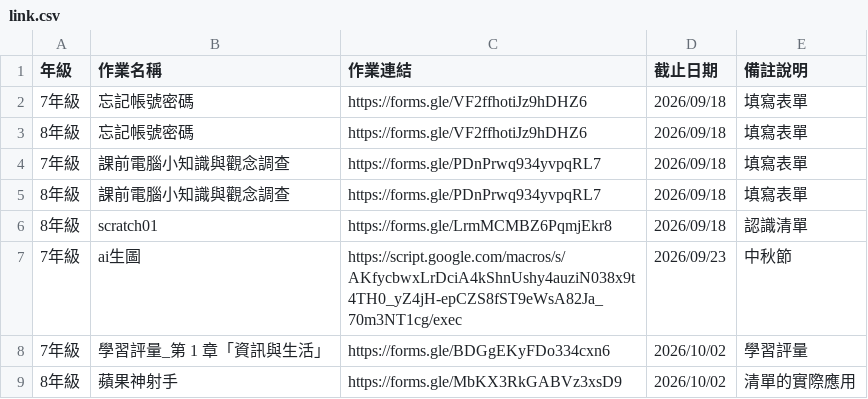
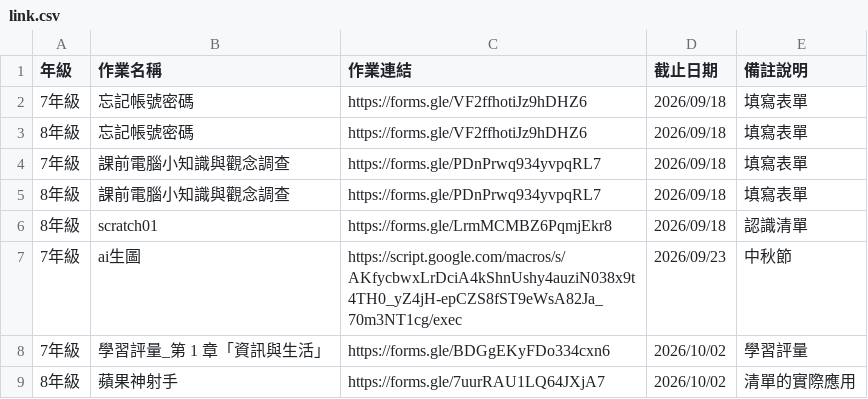
Before and after one commit to cpaizo/cpaizo.github.io, a CSV file: 115_資訊科技/link.csv, drawn as a sheet.

Commit message:
Update link.csv

```diff
--- a/115_資訊科技/link.csv
+++ b/115_資訊科技/link.csv
@@ -8,2 +8,2 @@
 7年級,學習評量_第 1 章「資訊與生活」,https://forms.gle/BDGgEKyFDo334cxn6,2026/10/02,學習評量
-8年級,蘋果神射手,https://forms.gle/MbKX3RkGABVz3xsD9,2026/10/02,清單的實際應用
+8年級,蘋果神射手,https://forms.gle/7uurRAU1LQ64JXjA7,2026/10/02,清單的實際應用
```
